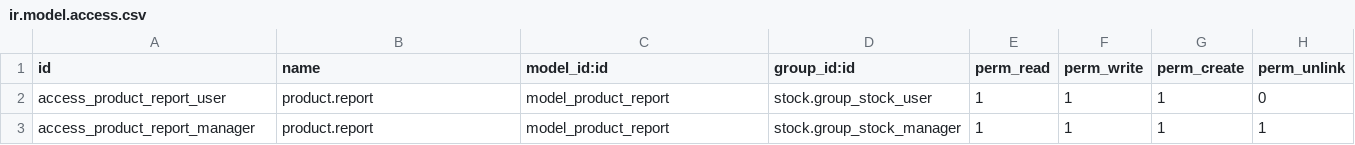
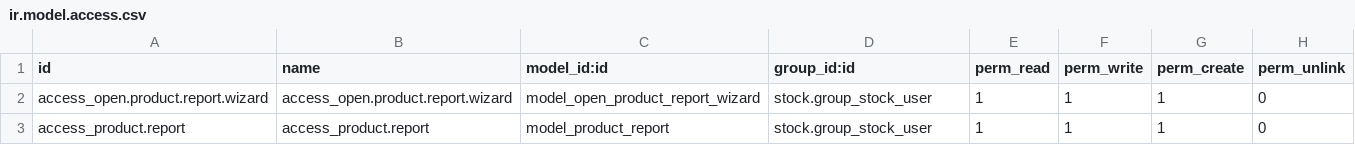
Before and after one commit to tawasta/mrp, a CSV file: mrp_multi_level_inventory_qty/security/ir.model.access.csv, drawn as a sheet.

Commit message:
[ADD] mrp_multi_level_inventory_qty module changes: A new wizard to pass...

```diff
--- a/mrp_multi_level_inventory_qty/security/ir.model.access.csv
+++ b/mrp_multi_level_inventory_qty/security/ir.model.access.csv
@@ -1,3 +1,3 @@
 id,name,model_id:id,group_id:id,perm_read,perm_write,perm_create,perm_unlink
-access_product_report_user,product.report,model_product_report,stock.group_stock_user,1,1,1,0
-access_product_report_manager,product.report,model_product_report,stock.group_stock_manager,1,1,1,1
+access_open.product.report.wizard,access_open.product.report.wizard,model_open_product_report_wizard,stock.group_stock_user,1,1,1,0
+access_product.report,access_product.report,model_product_report,stock.group_stock_user,1,1,1,0
```
Also changed, not shown: 9 other files.
